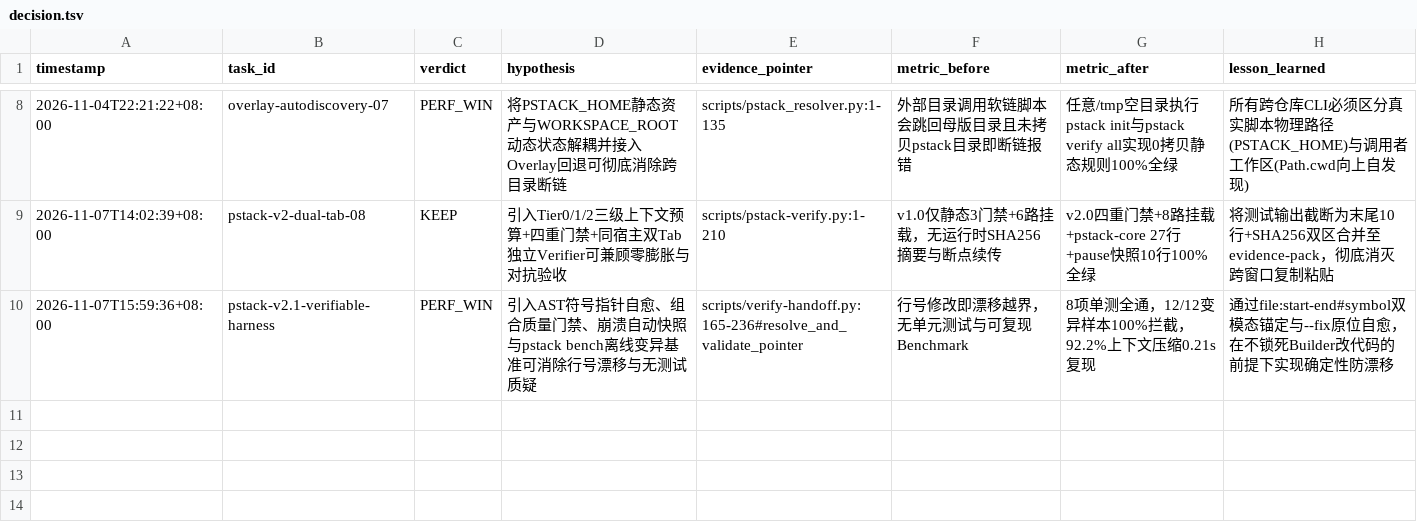
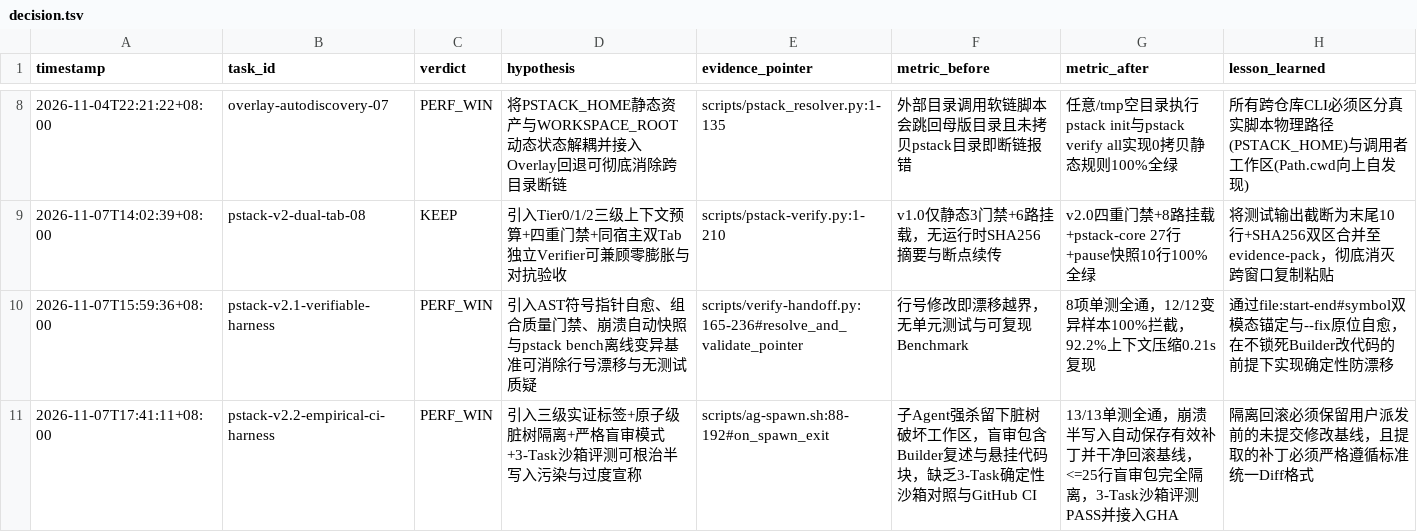
Before and after one commit to AZEN-jc/pstack-workflow, a TSV file: .agents/decision.tsv, drawn as a sheet; only a part is shown, gaps mark what is left out.

Commit message:
feat(v2.2): 3-tier epistemic tags, atomic dirty-tree crash quarantine, blind verifier pack, 3-task sandbox A/B suite & GitHub Actions CI

```diff
--- a/.agents/decision.tsv
+++ b/.agents/decision.tsv
@@ -10 +10,2 @@ timestamp	task_id	verdict	hypothesis	evidence_pointer	metric_before	metric_after
 2026-11-07T15:59:36+08:00	pstack-v2.1-verifiable-harness	PERF_WIN	引入AST符号指针自愈、组合质量门禁、崩溃自动快照与pstack bench离线变异基准可消除行号漂移与无测试质疑	scripts/verify-handoff.py:165-236#resolve_and_validate_pointer	行号修改即漂移越界，无单元测试与可复现Benchmark	8项单测全通，12/12变异样本100%拦截，92.2%上下文压缩0.21s复现	通过file:start-end#symbol双模态锚定与--fix原位自愈，在不锁死Builder改代码的前提下实现确定性防漂移
+2026-11-07T17:41:11+08:00	pstack-v2.2-empirical-ci-harness	PERF_WIN	引入三级实证标签+原子级脏树隔离+严格盲审模式+3-Task沙箱评测可根治半写入污染与过度宣称	scripts/ag-spawn.sh:88-192#on_spawn_exit	子Agent强杀留下脏树破坏工作区，盲审包含Builder复述与悬挂代码块，缺乏3-Task确定性沙箱对照与GitHub CI	13/13单测全通，崩溃半写入自动保存有效补丁并干净回滚基线，<=25行盲审包完全隔离，3-Task沙箱评测PASS并接入GHA	隔离回滚必须保留用户派发前的未提交修改基线，且提取的补丁必须严格遵循标准统一Diff格式
```
Also changed, not shown: 17 other files.
